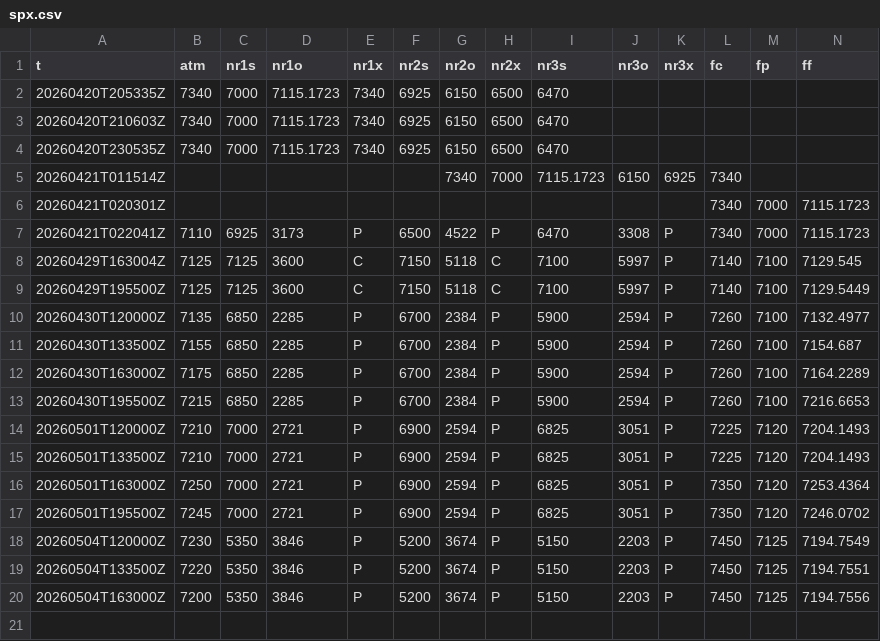
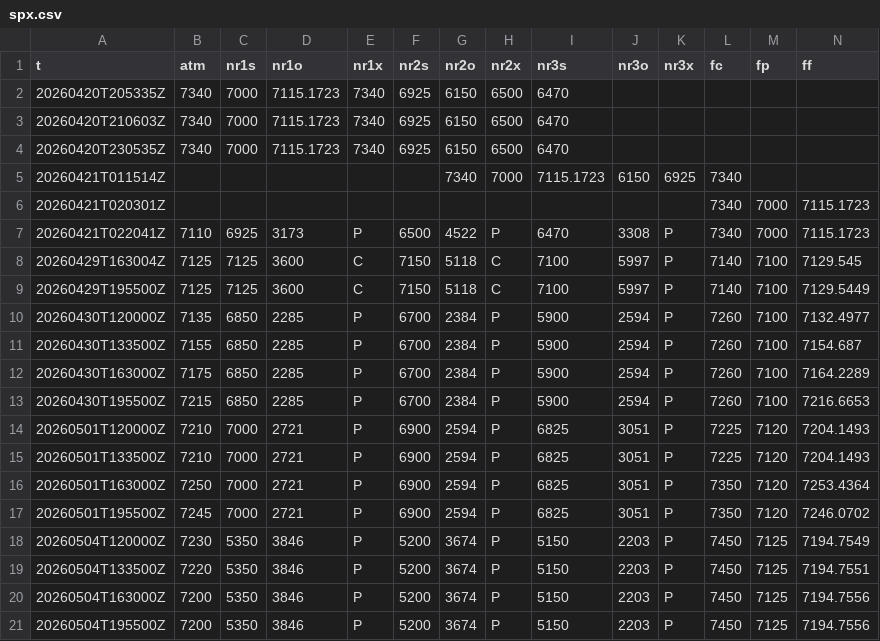
Before and after one commit to SPXOmega/quiet-heron-publisher, a CSV file: i/spx.csv, drawn as a sheet; only a part is shown; rows hold the shown columns only; the diff names each change by its address in the sheet, - before the commit and + after, or states it on an @@ line.

Commit message:
data refresh

```diff
--- a/i/spx.csv
+++ b/i/spx.csv
+row 21: 20260504T195500Z | 7200 | 5350 | 3846 | P | 5200 | 3674 | P | 5150 | 2203 | P | 7450 | 7125 | 7194.7556
```
Also changed, not shown: i/spx_0.csv, i/spx_1.csv, 23 other files.
